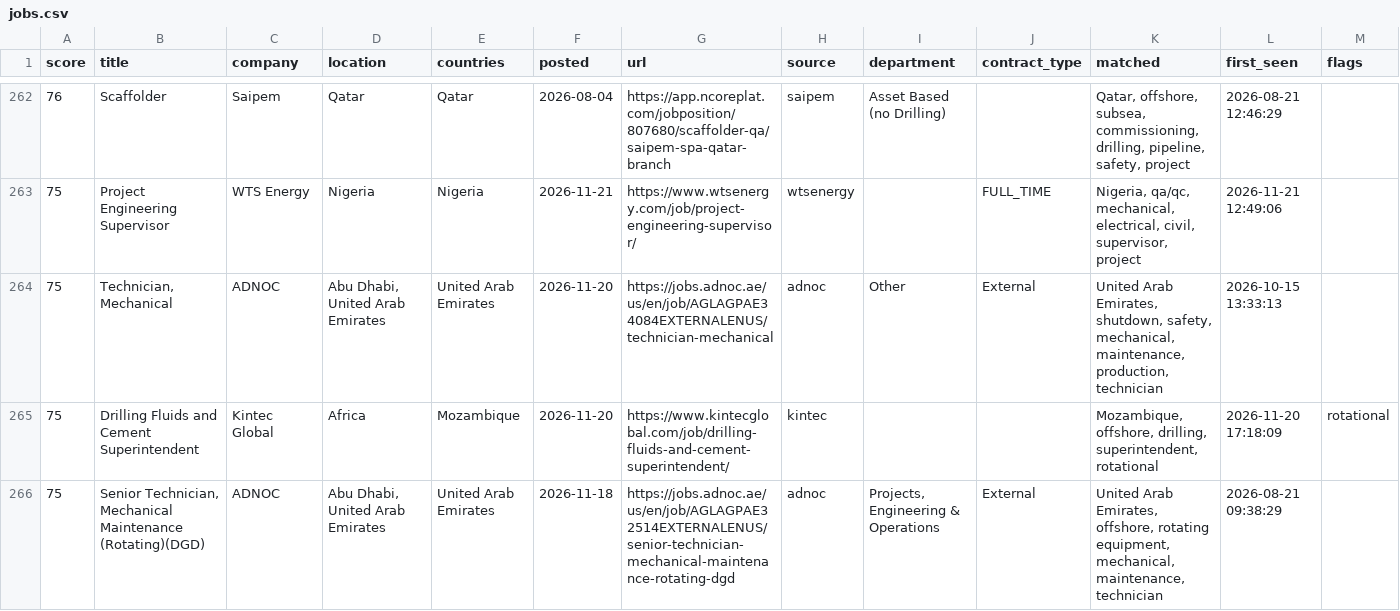
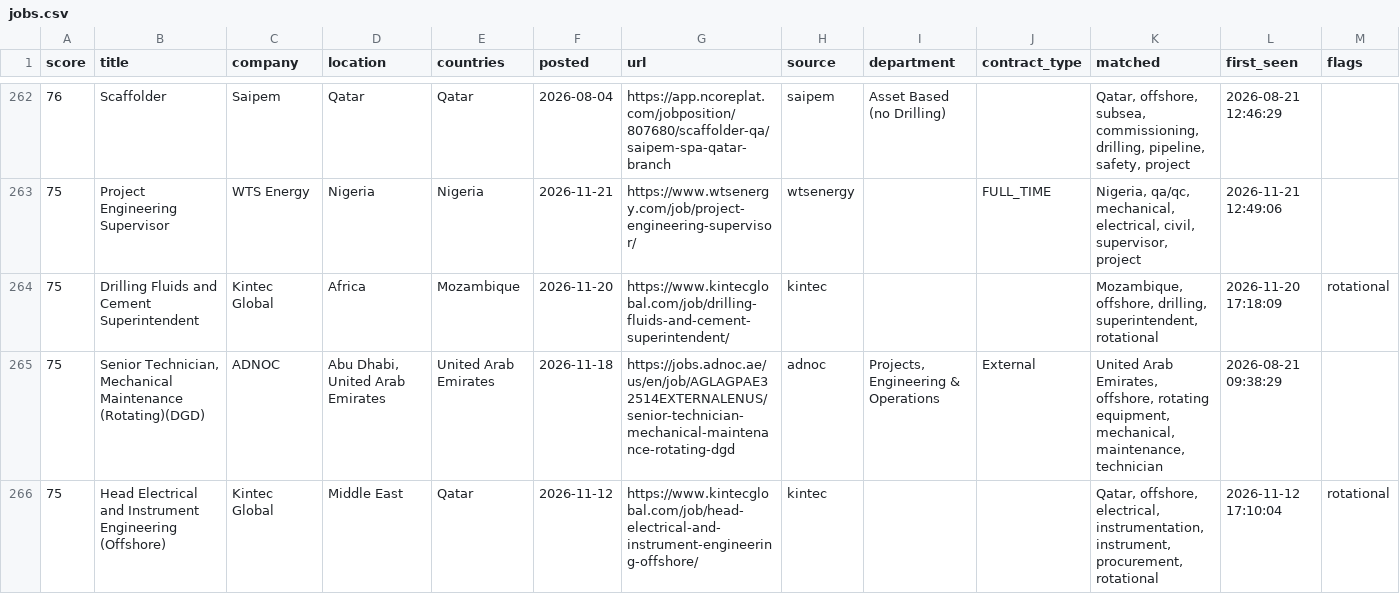
Before and after one commit to Khanmi1973/ogjobs, a CSV file: docs/jobs.csv, drawn as a sheet; only a part is shown, gaps mark what is left out; the shorter side is filled out with more unchanged rows; removed rows and columns are numbered as before the commit, all else as after; the diff covers the shown part only; the diff names each change by its address in the sheet, - before the commit and + after, or states it on an @@ line.

```diff
--- a/docs/jobs.csv
+++ b/docs/jobs.csv
-row 264: 75 | Technician, Mechanical | ADNOC | Abu Dhabi, United Arab Emirates | United Arab Emirates | 2026-11-20 | https://jobs.adnoc.ae/us/en/job/AGLAGPAE34084EXTERNALENUS/technician-mechanical | adnoc | Other | External | United Arab Emirates, shutdown, safety, mechanical, maintenance, production, technician | 2026-10-15 13:33:13
```
Also changed, not shown: 3 added rows elsewhere in this file, 3 other files.
